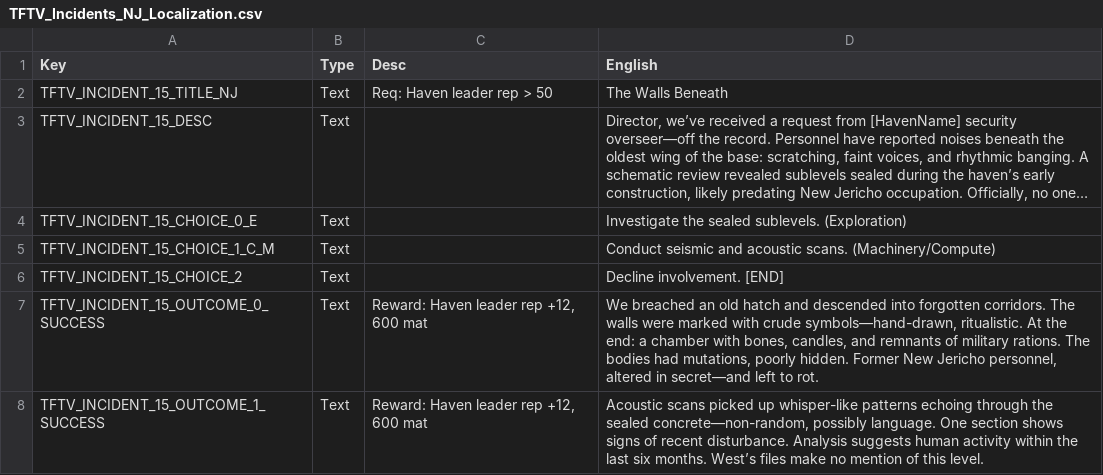
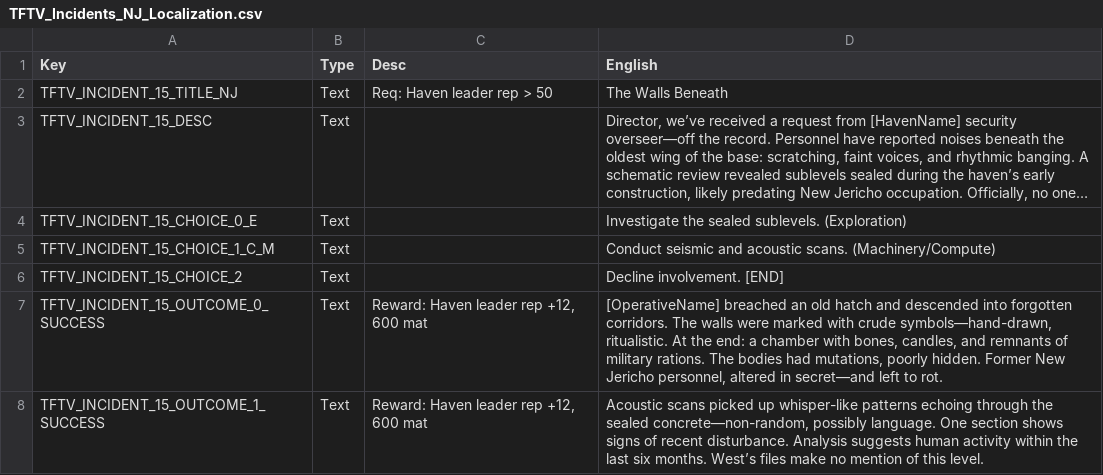
Before and after one commit to Voland163/TFTV, a CSV file: Dist/Assets/Localization/TFTV_Incidents_NJ_Localization.csv, drawn as a sheet; only a part is shown; long unchanged cells end in …; the diff covers the shown part only.

```diff
--- a/Dist/Assets/Localization/TFTV_Incidents_NJ_Localization.csv
+++ b/Dist/Assets/Localization/TFTV_Incidents_NJ_Localization.csv
@@ -6,3 +6,3 @@ TFTV_INCIDENT_15_CHOICE_1_C_M,Text,,Conduct seismic and acoustic scans. (Machine
 TFTV_INCIDENT_15_CHOICE_2,Text,,Decline involvement. [END]
-TFTV_INCIDENT_15_OUTCOME_0_SUCCESS,Text,"Reward: Haven leader rep +12, 600 mat","We breached an old hatch and descended into forgotten corridors. The walls were marked with crude symbols—hand-drawn, ritualistic. At the end: a chamber with bones, candles, and remnants of military rations. The bodies had mutations, poorly hidden. Former New Jericho personnel, altered in secret—and left to rot."
+TFTV_INCIDENT_15_OUTCOME_0_SUCCESS,Text,"Reward: Haven leader rep +12, 600 mat","[OperativeName] breached an old hatch and descended into forgotten corridors. The walls were marked with crude symbols—hand-drawn, ritualistic. At the end: a chamber with bones, candles, and remnants of military rations. The bodies had mutations, poorly hidden. Former New Jericho personnel, altered in secret—and left to rot."
 TFTV_INCIDENT_15_OUTCOME_1_SUCCESS,Text,"Reward: Haven leader rep +12, 600 mat","Acoustic scans picked up whisper-like patterns echoing through the sealed concrete—non-random, possibly language. One section shows signs of recent disturbance. Analysis suggests human activity within the last six months. West’s files make no mention of this level."
```
Also changed, not shown: 23 edited cells elsewhere in this file, Dist/Assets/Localization/TFTV_Incidents_ANU_Localization.csv, Dist/Assets/Localization/TFTV_Incidents_SY_Localization.csv, 6 other files.
